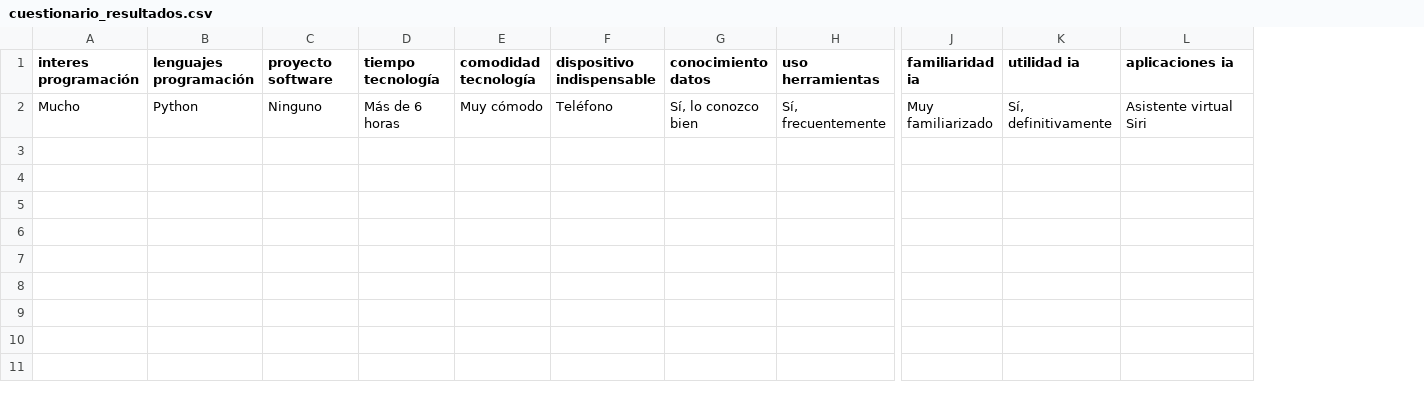
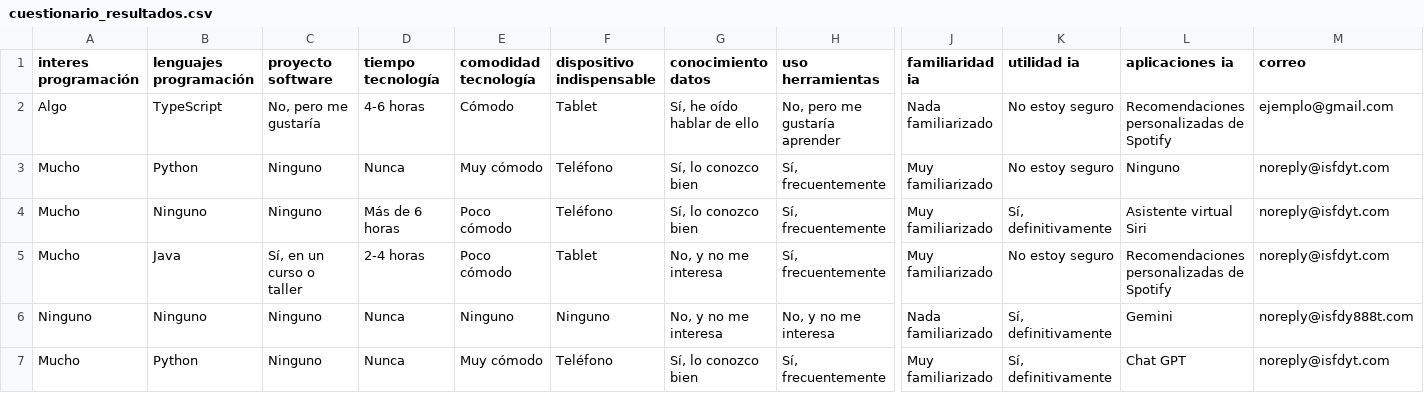
Before and after one commit to profermarquez/ExpoCarrera1, a CSV file: cuestionario_resultados.csv, drawn as a sheet; only a part is shown, gaps mark what is left out; addresses are those after the commit; rows hold the shown columns only; the diff names each change by its address in the sheet, - before the commit and + after, or states it on an @@ line.

```diff
--- a/cuestionario_resultados.csv
+++ b/cuestionario_resultados.csv
+column M (correo), row 4: noreply@isfdyt.com
+row 2: Algo | TypeScript | No, pero me gustaría | 4-6 horas | Cómodo | Tablet | Sí, he oído hablar de ello | No, pero me gustaría aprender | Nada familiarizado | No estoy seguro | Recomendaciones personalizadas de Spotify | ejemplo@gmail.com
+row 3: Mucho | Python | Ninguno | Nunca | Muy cómodo | Teléfono | Sí, lo conozco bien | Sí, frecuentemente | Muy familiarizado | No estoy seguro | Ninguno | noreply@isfdyt.com
-B4 (lenguajes programación): Python
+B4 (lenguajes programación): Ninguno
-E4 (comodidad tecnología): Muy cómodo
+E4 (comodidad tecnología): Poco cómodo
+row 5: Mucho | Java | Sí, en un curso o taller | 2-4 horas | Poco cómodo | Tablet | No, y no me interesa | Sí, frecuentemente | Muy familiarizado | No estoy seguro | Recomendaciones personalizadas de Spotify | noreply@isfdyt.com
+row 6: Ninguno | Ninguno | Ninguno | Nunca | Ninguno | Ninguno | No, y no me interesa | No, y no me interesa | Nada familiarizado | Sí, definitivamente | Gemini | noreply@isfdy888t.com
+row 7: Mucho | Python | Ninguno | Nunca | Muy cómodo | Teléfono | Sí, lo conozco bien | Sí, frecuentemente | Muy familiarizado | Sí, definitivamente | Chat GPT | noreply@isfdyt.com
```
Also changed, not shown: 7 other files.
